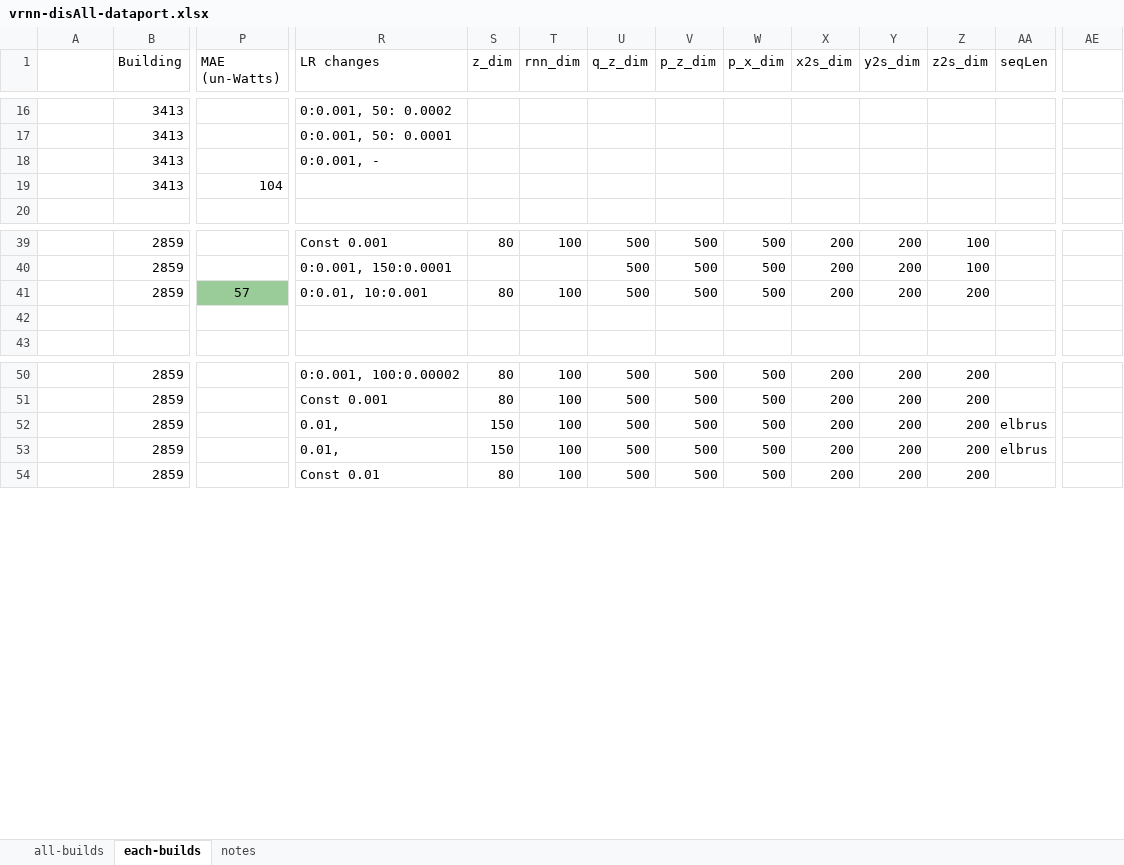
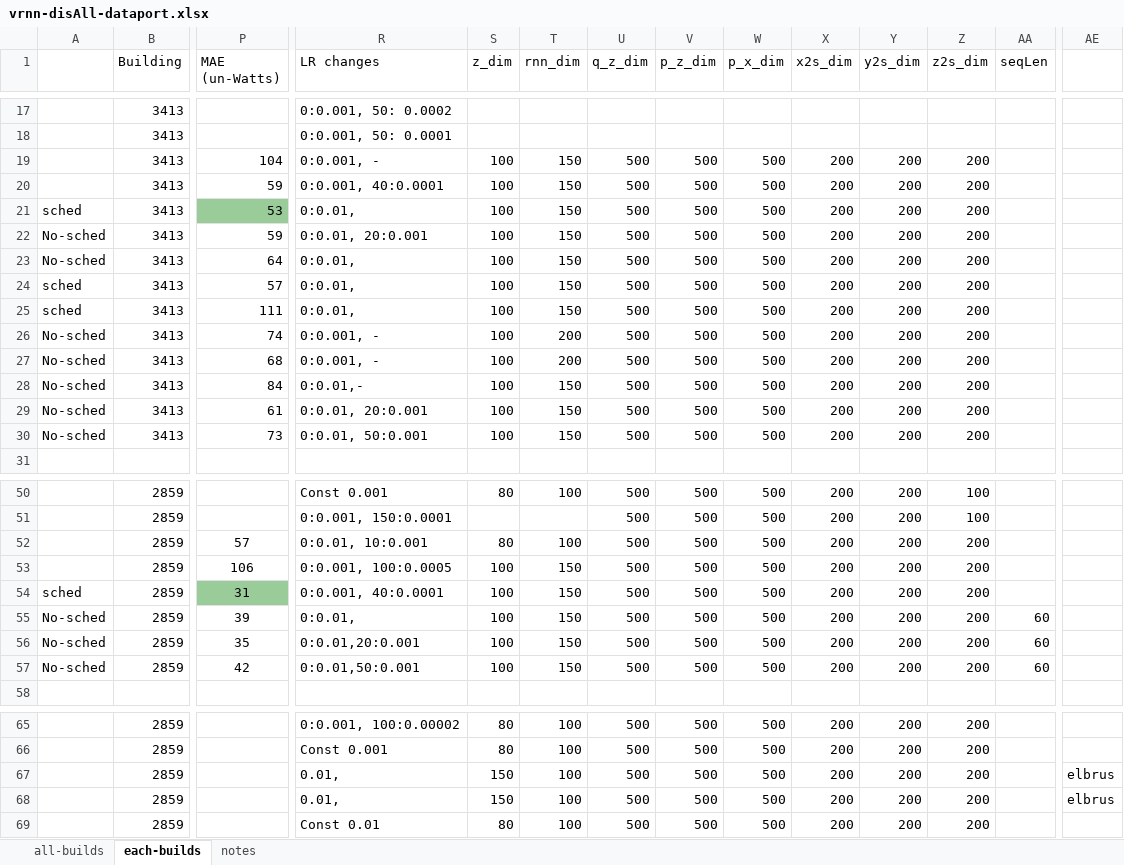
Before and after one commit to gissemari/Disaggregation-PecanStreet, an Excel workbook: VRNN_theano_version/output/vrnn-disAll-dataport.xlsx, sheet each-builds, drawn as a sheet; only a part is shown, gaps mark what is left out; values as stored, in another font and other column widths than the file's, no borders; removed rows and columns are numbered as before the commit, all else as after; rows hold the shown columns only; the diff covers the shown part only; the diff names each change by its address in the sheet, - before the commit and + after, or states it on an @@ line.

```diff
--- a/VRNN_theano_version/output/vrnn-disAll-dataport.xlsx (sheet each-builds)
+++ b/VRNN_theano_version/output/vrnn-disAll-dataport.xlsx (sheet each-builds)
-row 18:  | 3413 |  | 0:0.001, -
-R19 (LR changes): (empty)
+R19 (LR changes): 0:0.001, -
-S19 (z_dim): (empty)
+S19 (z_dim): 100
-T19 (rnn_dim): (empty)
+T19 (rnn_dim): 150
-U19 (q_z_dim): (empty)
+U19 (q_z_dim): 500
-V19 (p_z_dim): (empty)
+V19 (p_z_dim): 500
-W19 (p_x_dim): (empty)
+W19 (p_x_dim): 500
-X19 (x2s_dim): (empty)
+X19 (x2s_dim): 200
-Y19 (y2s_dim): (empty)
+Y19 (y2s_dim): 200
-Z19 (z2s_dim): (empty)
+Z19 (z2s_dim): 200
+row 20:  | 3413 | 59 | 0:0.001, 40:0.0001 | 100 | 150 | 500 | 500 | 500 | 200 | 200 | 200
+row 21: sched | 3413 | 53 | 0:0.01, | 100 | 150 | 500 | 500 | 500 | 200 | 200 | 200
+row 22: No-sched | 3413 | 59 | 0:0.01, 20:0.001 | 100 | 150 | 500 | 500 | 500 | 200 | 200 | 200
+row 23: No-sched | 3413 | 64 | 0:0.01, | 100 | 150 | 500 | 500 | 500 | 200 | 200 | 200
+row 24: sched | 3413 | 57 | 0:0.01, | 100 | 150 | 500 | 500 | 500 | 200 | 200 | 200
+row 25: sched | 3413 | 111 | 0:0.01, | 100 | 150 | 500 | 500 | 500 | 200 | 200 | 200
+row 26: No-sched | 3413 | 74 | 0:0.001, - | 100 | 200 | 500 | 500 | 500 | 200 | 200 | 200
+row 27: No-sched | 3413 | 68 | 0:0.001, - | 100 | 200 | 500 | 500 | 500 | 200 | 200 | 200
+row 28: No-sched | 3413 | 84 | 0:0.01,- | 100 | 150 | 500 | 500 | 500 | 200 | 200 | 200
+row 29: No-sched | 3413 | 61 | 0:0.01, 20:0.001 | 100 | 150 | 500 | 500 | 500 | 200 | 200 | 200
+row 30: No-sched | 3413 | 73 | 0:0.01, 50:0.001 | 100 | 150 | 500 | 500 | 500 | 200 | 200 | 200
-P52 fill: #99CC99
+P52 fill: none
-row 53: (empty)
+row 53:  | 2859 | 106 | 0:0.001, 100:0.0005 | 100 | 150 | 500 | 500 | 500 | 200 | 200 | 200
+row 54: sched | 2859 | 31 | 0:0.001, 40:0.0001 | 100 | 150 | 500 | 500 | 500 | 200 | 200 | 200
+row 55: No-sched | 2859 | 39 | 0:0.01, | 100 | 150 | 500 | 500 | 500 | 200 | 200 | 200 | 60
+row 56: No-sched | 2859 | 35 | 0:0.01,20:0.001 | 100 | 150 | 500 | 500 | 500 | 200 | 200 | 200 | 60
+row 57: No-sched | 2859 | 42 | 0:0.01,50:0.001 | 100 | 150 | 500 | 500 | 500 | 200 | 200 | 200 | 60
-AA67:AA68 (seqLen): elbrus
+AA67:AA68 (seqLen): (empty)
-AE67:AE68: (empty)
+AE67:AE68: elbrus
```
Also changed, not shown: 17 added rows, 3 removed rows, 22 edited cells and cell formats elsewhere in this sheet, sheet notes, VRNN_theano_version/output/vrnn-gen-dataport.xlsx.
